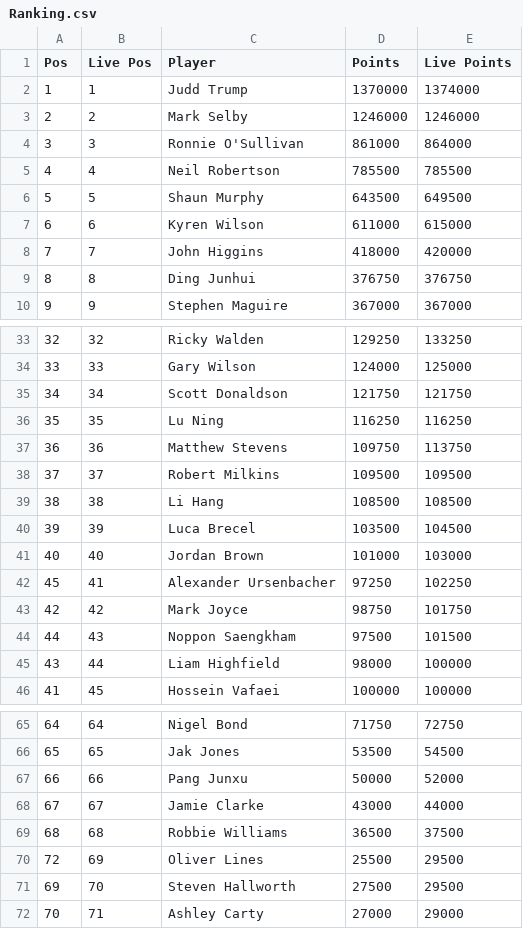
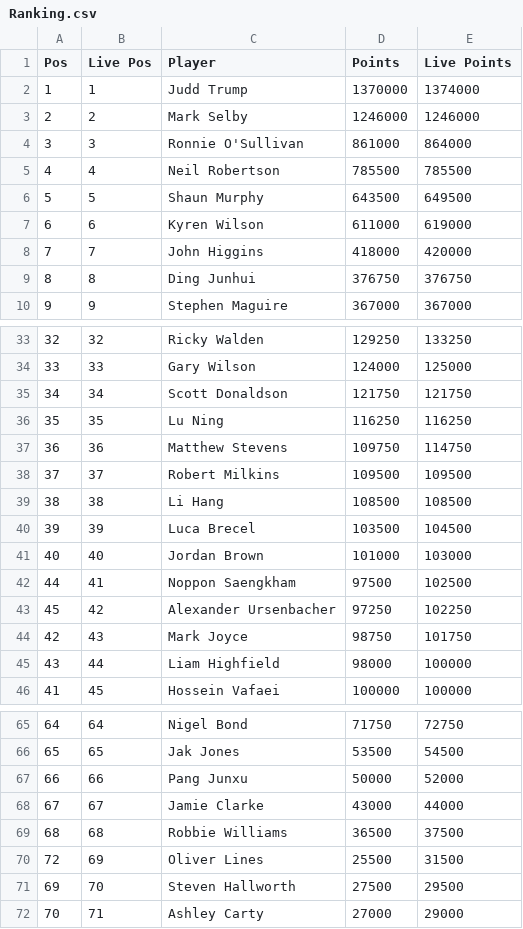
Before and after one commit to NicoleBroyak/SnookerRanking, a CSV file: Ranking.csv, drawn as a sheet; only a part is shown, gaps mark what is left out.

```diff
--- a/Ranking.csv
+++ b/Ranking.csv
@@ -6,3 +6,3 @@ Pos,Live Pos,Player,Points,Live Points
 5,5,Shaun Murphy,643500,649500
-6,6,Kyren Wilson,611000,615000
+6,6,Kyren Wilson,611000,619000
 7,7,John Higgins,418000,420000
@@ -36,3 +36,3 @@ Pos,Live Pos,Player,Points,Live Points
 35,35,Lu Ning,116250,116250
-36,36,Matthew Stevens,109750,113750
+36,36,Matthew Stevens,109750,114750
 37,37,Robert Milkins,109500,109500
@@ -41,5 +41,5 @@ Pos,Live Pos,Player,Points,Live Points
 40,40,Jordan Brown,101000,103000
-45,41,Alexander Ursenbacher,97250,102250
-42,42,Mark Joyce,98750,101750
-44,43,Noppon Saengkham,97500,101500
+44,41,Noppon Saengkham,97500,102500
+45,42,Alexander Ursenbacher,97250,102250
+42,43,Mark Joyce,98750,101750
 43,44,Liam Highfield,98000,100000
@@ -69,3 +69,3 @@ Pos,Live Pos,Player,Points,Live Points
 68,68,Robbie Williams,36500,37500
-72,69,Oliver Lines,25500,29500
+72,69,Oliver Lines,25500,31500
 69,70,Steven Hallworth,27500,29500
```
Also changed, not shown: 1 other file.
